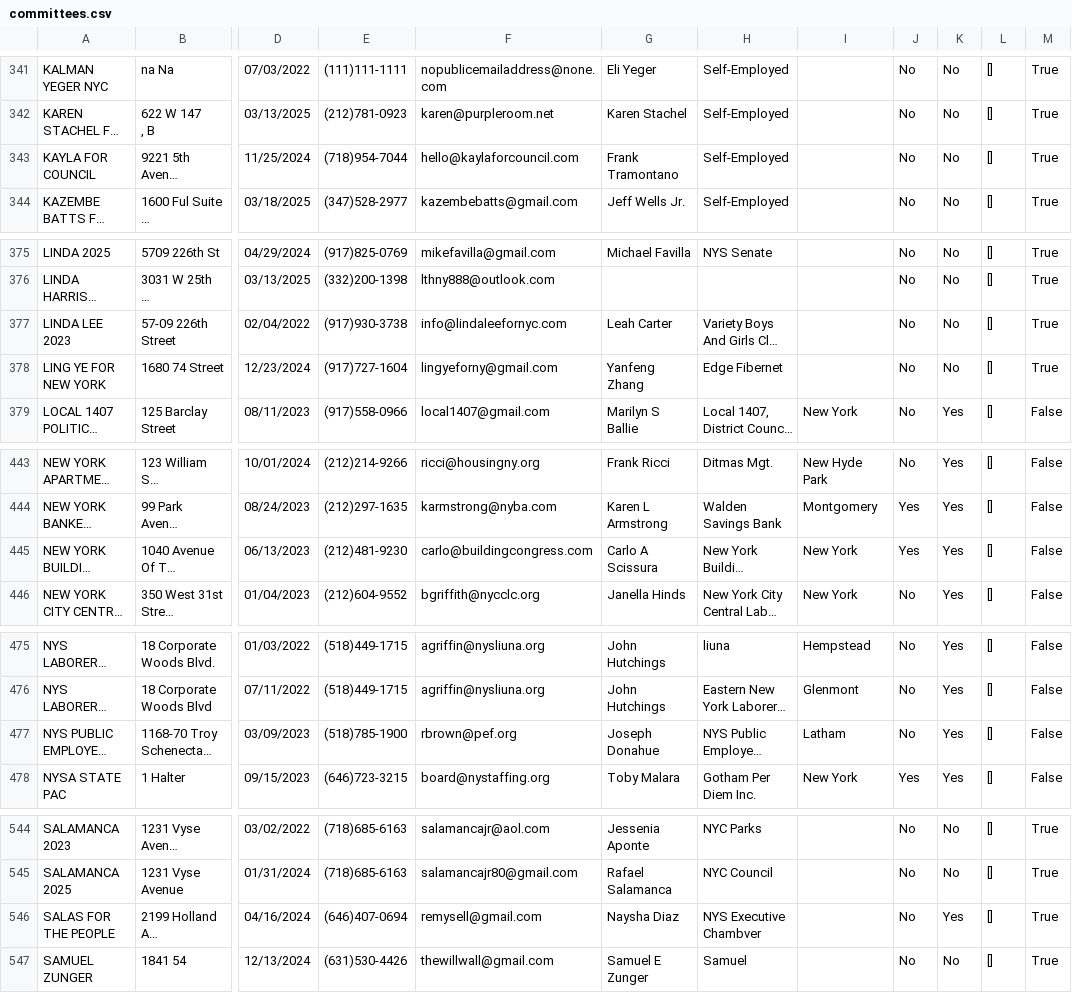
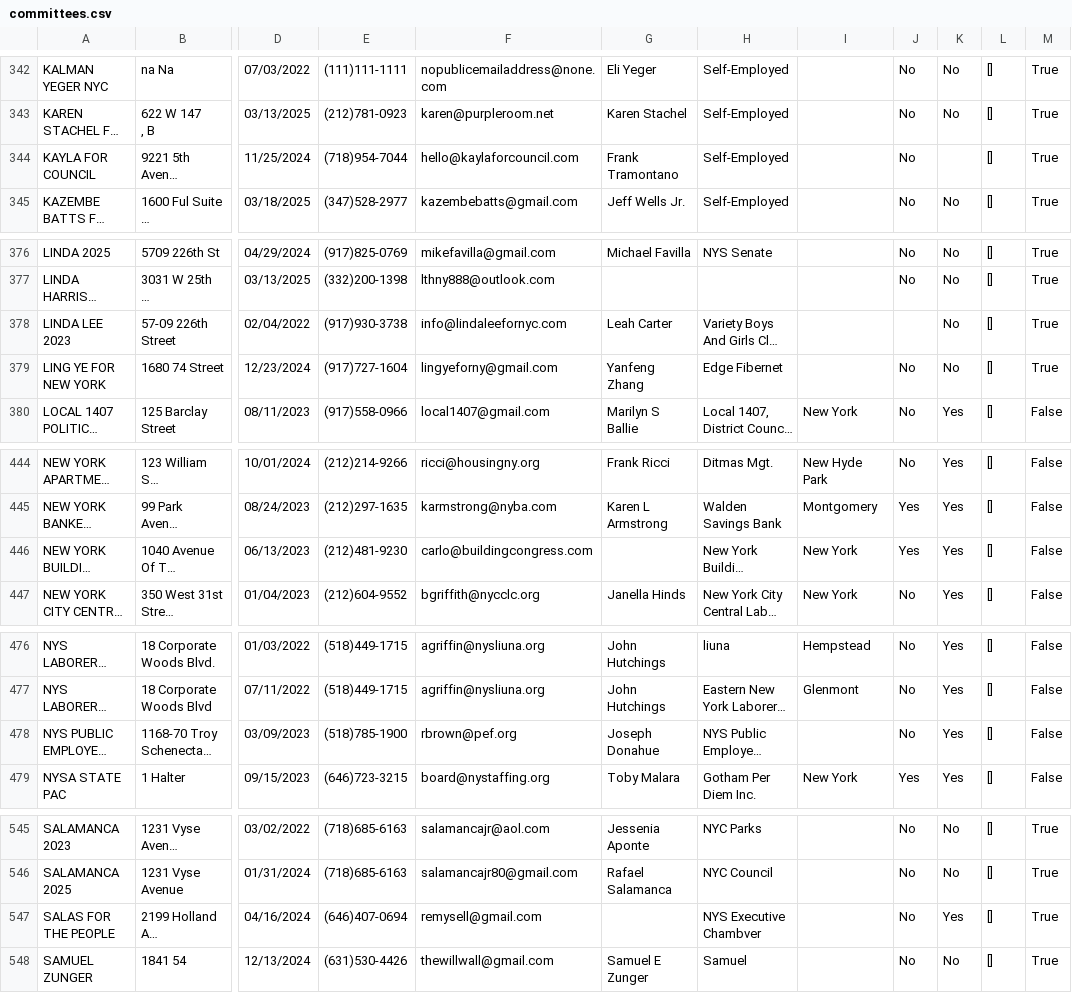
Before and after one commit to fedex1/campaign-tracker, a CSV file: committees.csv, drawn as a sheet; only a part is shown, gaps mark what is left out; long unchanged cells end in …; addresses are those after the commit; the diff covers the shown part only; the diff names each change by its address in the sheet, - before the commit and + after, or states it on an @@ line.

```diff
--- a/committees.csv
+++ b/committees.csv
-K344: No
+K344: (empty)
-J378: No
+J378: (empty)
-G446: Carlo A Scissura
+G446: (empty)
-I478: Latham
+I478: (empty)
-G547: Naysha Diaz
+G547: (empty)
```
Also changed, not shown: 1 added row and 8 edited cells elsewhere in this file, nyccfb_info_public_reports_candidate_25.htm.csv, nyccfb_info_public_reports_pclt_25.htm.csv, 1 other file.
